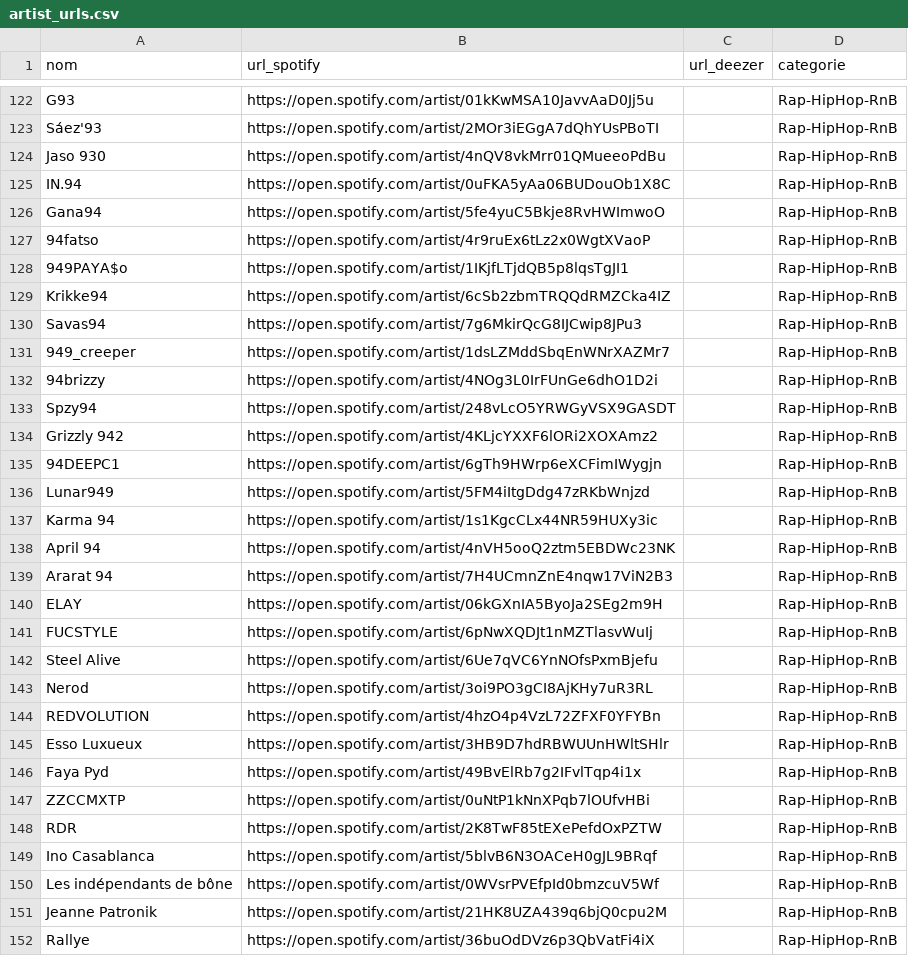
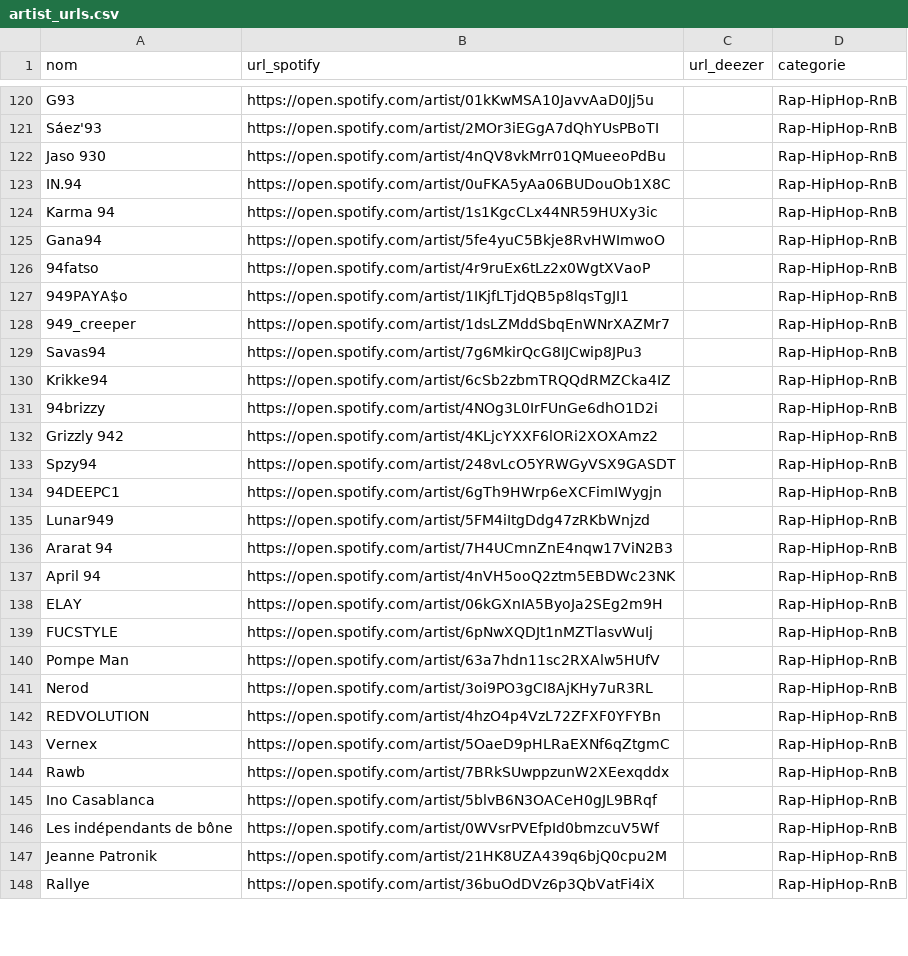
Before and after one commit to jennykarim45-ai/Music_Talent_Radar, a CSV file: artist_urls.csv, drawn as a sheet; only a part is shown, gaps mark what is left out; the diff covers the shown part only.

```diff
--- a/artist_urls.csv
+++ b/artist_urls.csv
@@ -125,2 +123,3 @@ Jaso 930,https://open.spotify.com/artist/4nQV8vkMrr01QMueeoPdBu,,Rap-HipHop-RnB
 IN.94,https://open.spotify.com/artist/0uFKA5yAa06BUDouOb1X8C,,Rap-HipHop-RnB
+Karma 94,https://open.spotify.com/artist/1s1KgcCLx44NR59HUXy3ic,,Rap-HipHop-RnB
 Gana94,https://open.spotify.com/artist/5fe4yuC5Bkje8RvHWImwoO,,Rap-HipHop-RnB
@@ -128,22 +127,19 @@ Gana94,https://open.spotify.com/artist/5fe4yuC5Bkje8RvHWImwoO,,Rap-HipHop-RnB
 949PAYA$o,https://open.spotify.com/artist/1IKjfLTjdQB5p8lqsTgJI1,,Rap-HipHop-RnB
+949_creeper,https://open.spotify.com/artist/1dsLZMddSbqEnWNrXAZMr7,,Rap-HipHop-RnB
+Savas94,https://open.spotify.com/artist/7g6MkirQcG8IJCwip8JPu3,,Rap-HipHop-RnB
 Krikke94,https://open.spotify.com/artist/6cSb2zbmTRQQdRMZCka4IZ,,Rap-HipHop-RnB
-Savas94,https://open.spotify.com/artist/7g6MkirQcG8IJCwip8JPu3,,Rap-HipHop-RnB
-949_creeper,https://open.spotify.com/artist/1dsLZMddSbqEnWNrXAZMr7,,Rap-HipHop-RnB
 94brizzy,https://open.spotify.com/artist/4NOg3L0IrFUnGe6dhO1D2i,,Rap-HipHop-RnB
+Grizzly 942,https://open.spotify.com/artist/4KLjcYXXF6lORi2XOXAmz2,,Rap-HipHop-RnB
 Spzy94,https://open.spotify.com/artist/248vLcO5YRWGyVSX9GASDT,,Rap-HipHop-RnB
-Grizzly 942,https://open.spotify.com/artist/4KLjcYXXF6lORi2XOXAmz2,,Rap-HipHop-RnB
 94DEEPC1,https://open.spotify.com/artist/6gTh9HWrp6eXCFimIWygjn,,Rap-HipHop-RnB
 Lunar949,https://open.spotify.com/artist/5FM4iItgDdg47zRKbWnjzd,,Rap-HipHop-RnB
-Karma 94,https://open.spotify.com/artist/1s1KgcCLx44NR59HUXy3ic,,Rap-HipHop-RnB
+Ararat 94,https://open.spotify.com/artist/7H4UCmnZnE4nqw17ViN2B3,,Rap-HipHop-RnB
 April 94,https://open.spotify.com/artist/4nVH5ooQ2ztm5EBDWc23NK,,Rap-HipHop-RnB
-Ararat 94,https://open.spotify.com/artist/7H4UCmnZnE4nqw17ViN2B3,,Rap-HipHop-RnB
 ELAY,https://open.spotify.com/artist/06kGXnIA5ByoJa2SEg2m9H,,Rap-HipHop-RnB
 FUCSTYLE,https://open.spotify.com/artist/6pNwXQDJt1nMZTlasvWuIj,,Rap-HipHop-RnB
-Steel Alive,https://open.spotify.com/artist/6Ue7qVC6YnNOfsPxmBjefu,,Rap-HipHop-RnB
+Pompe Man,https://open.spotify.com/artist/63a7hdn11sc2RXAlw5HUfV,,Rap-HipHop-RnB
 Nerod,https://open.spotify.com/artist/3oi9PO3gCI8AjKHy7uR3RL,,Rap-HipHop-RnB
 REDVOLUTION,https://open.spotify.com/artist/4hzO4p4VzL72ZFXF0YFYBn,,Rap-HipHop-RnB
-Esso Luxueux,https://open.spotify.com/artist/3HB9D7hdRBWUUnHWltSHlr,,Rap-HipHop-RnB
-Faya Pyd,https://open.spotify.com/artist/49BvElRb7g2IFvlTqp4i1x,,Rap-HipHop-RnB
-ZZCCMXTP,https://open.spotify.com/artist/0uNtP1kNnXPqb7lOUfvHBi,,Rap-HipHop-RnB
-RDR,https://open.spotify.com/artist/2K8TwF85tEXePefdOxPZTW,,Rap-HipHop-RnB
+Vernex,https://open.spotify.com/artist/5OaeD9pHLRaEXNf6qZtgmC,,Rap-HipHop-RnB
+Rawb,https://open.spotify.com/artist/7BRkSUwppzunW2XEexqddx,,Rap-HipHop-RnB
 Ino Casablanca,https://open.spotify.com/artist/5blvB6N3OACeH0gJL9BRqf,,Rap-HipHop-RnB
```
Also changed, not shown: 12 added rows, 25 removed rows and 45 moved rows elsewhere in this file, data/deezer_filtered.csv, data/predictions_ml.csv, 4 other files.
